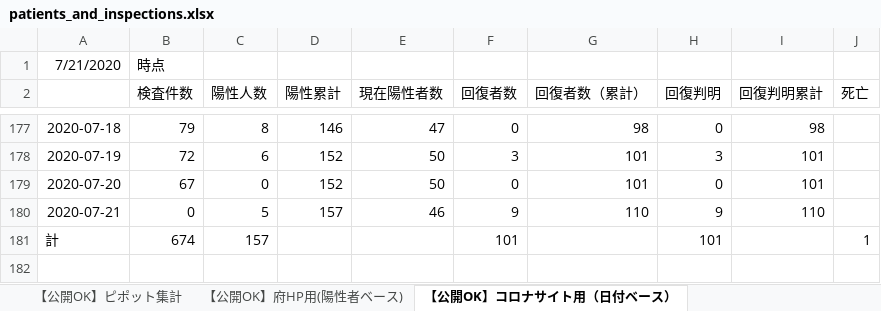
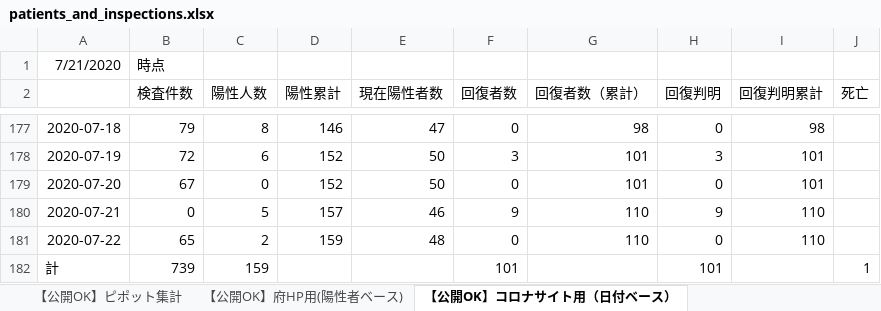
Before and after one commit to yotemuku/covid19, an Excel workbook: data/patients_and_inspections.xlsx, sheet 【公開OK】コロナサイト用（日付ベース）, drawn as a sheet; only a part is shown, gaps mark what is left out; values as stored, in another font and other column widths than the file's, no borders; addresses are those after the commit; the diff names each change by its address in the sheet, - before the commit and + after, or states it on an @@ line.

```diff
--- a/data/patients_and_inspections.xlsx (sheet 【公開OK】コロナサイト用（日付ベース）)
+++ b/data/patients_and_inspections.xlsx (sheet 【公開OK】コロナサイト用（日付ベース）)
+row 181: 2020-07-22 | 65 | 2 | 159 | 48 | 0 | 110 | 0 | 110
-B182 (検査件数): 674
+B182 (検査件数): 739
-C182 (陽性人数): 157
+C182 (陽性人数): 159
```
Also changed, not shown: 1 other file.
